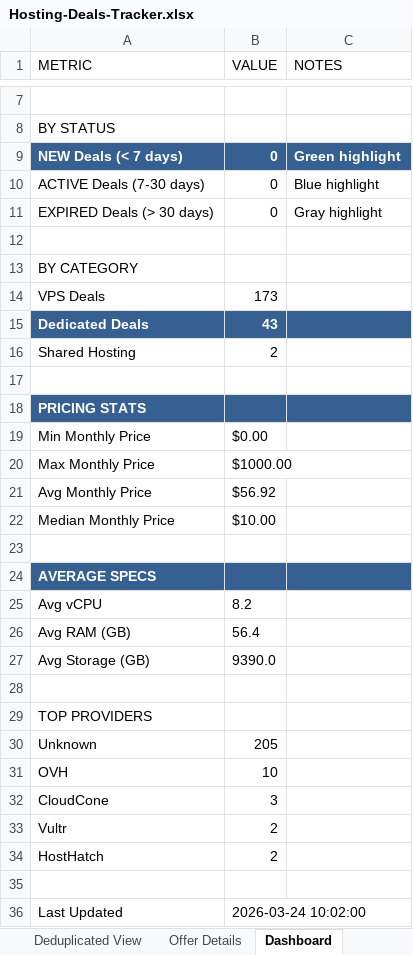
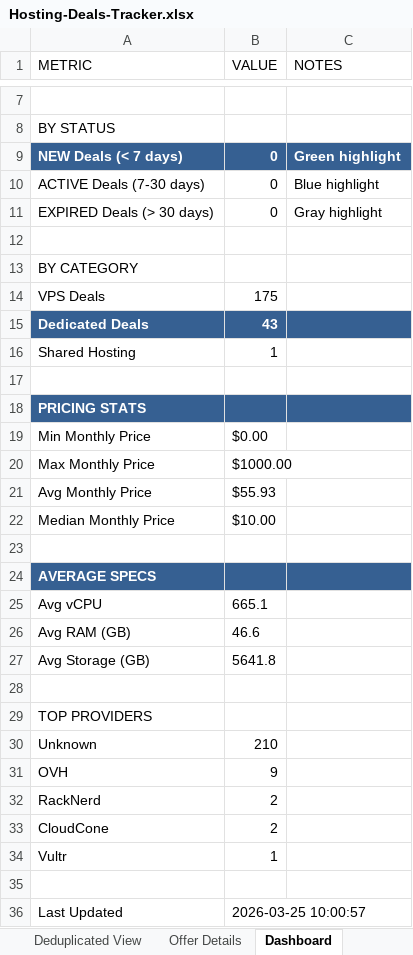
Before and after one commit to bojak83318/hosting-deals-tracker, an Excel workbook: output/Hosting-Deals-Tracker.xlsx, sheet Dashboard, drawn as a sheet; only a part is shown, gaps mark what is left out; values as stored, in another font and other column widths than the file's, no borders; removed rows and columns are numbered as before the commit, all else as after; the diff names each change by its address in the sheet, - before the commit and + after, or states it on an @@ line.

```diff
--- a/output/Hosting-Deals-Tracker.xlsx (sheet Dashboard)
+++ b/output/Hosting-Deals-Tracker.xlsx (sheet Dashboard)
-B14 (VALUE): 173
+B14 (VALUE): 175
-B16 (VALUE): 2
+B16 (VALUE): 1
-B21 (VALUE): $56.92
+B21 (VALUE): $55.93
-B25 (VALUE): 8.2
+B25 (VALUE): 665.1
-B26 (VALUE): 56.4
+B26 (VALUE): 46.6
-B27 (VALUE): 9390.0
+B27 (VALUE): 5641.8
-B30 (VALUE): 205
+B30 (VALUE): 210
-B31 (VALUE): 10
+B31 (VALUE): 9
+row 32: RackNerd | 2
-B33 (VALUE): 3
+B33 (VALUE): 2
-B34 (VALUE): 2
+B34 (VALUE): 1
-row 34: HostHatch | 2
-B36 (VALUE): 2026-03-24 10:02:00
+B36 (VALUE): 2026-03-25 10:00:57
```
Also changed, not shown: sheet Raw Data, sheet Deals Tracker, sheet Deduplicated View, sheet Offer Details, 1 other file.
